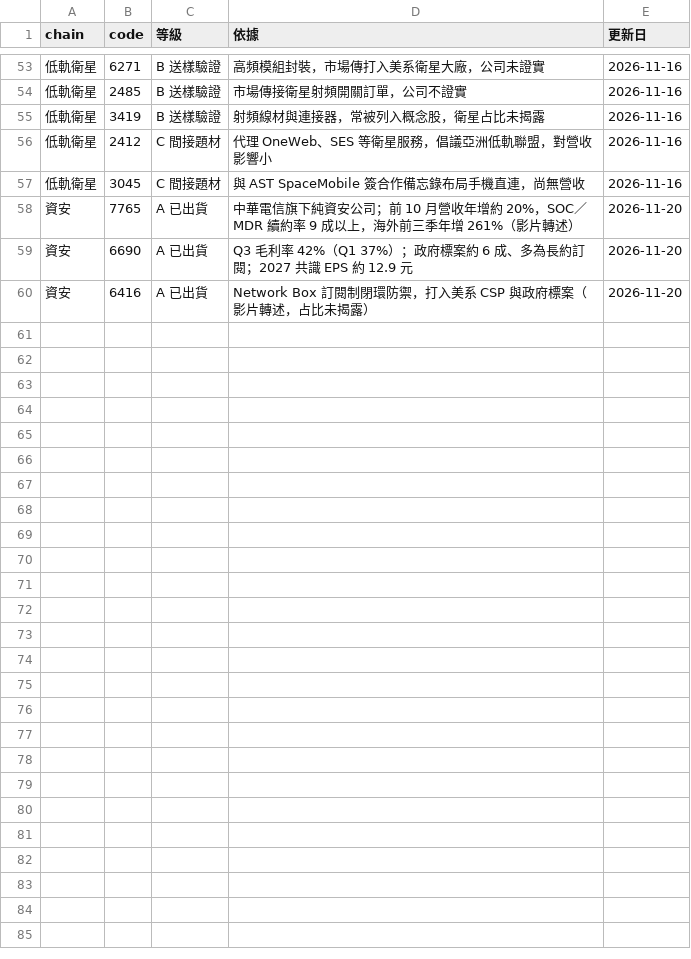
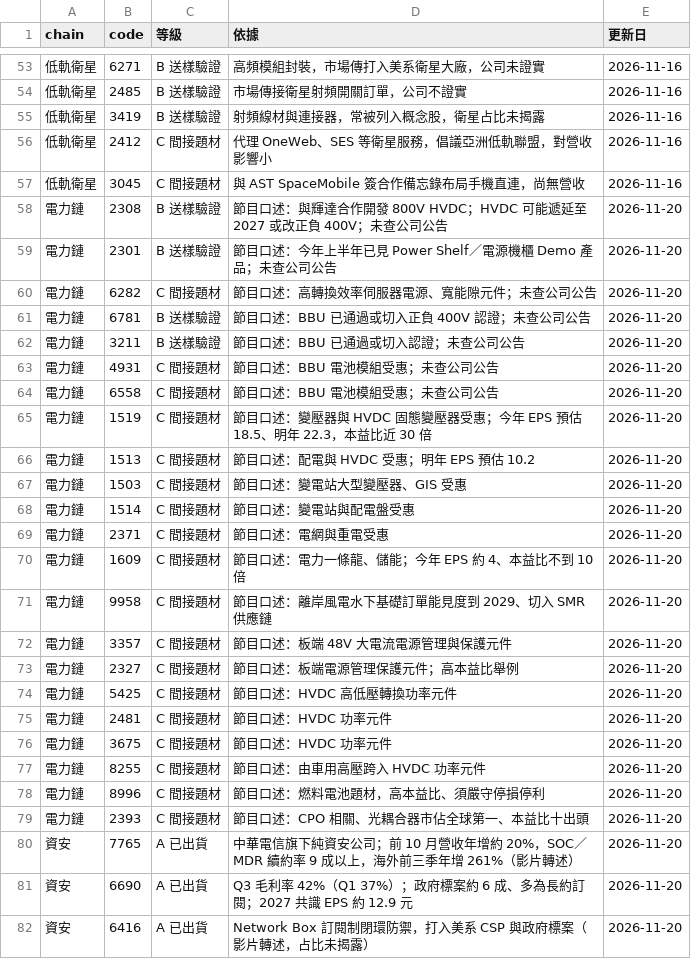
Before and after one commit to gelu27/Stock-lab, a CSV file: data/chain_notes.csv, drawn as a sheet; only a part is shown, gaps mark what is left out.

```diff
--- a/data/chain_notes.csv
+++ b/data/chain_notes.csv
@@ -57,2 +57,24 @@ chain,code,等級,依據,更新日
 低軌衛星,3045,C 間接題材,與 AST SpaceMobile 簽合作備忘錄布局手機直連，尚無營收,2026-11-16
+電力鏈,2308,B 送樣驗證,節目口述：與輝達合作開發 800V HVDC；HVDC 可能遞延至 2027 或改正負 400V；未查公司公告,2026-11-20
+電力鏈,2301,B 送樣驗證,節目口述：今年上半年已見 Power Shelf／電源機櫃 Demo 產品；未查公司公告,2026-11-20
+電力鏈,6282,C 間接題材,節目口述：高轉換效率伺服器電源、寬能隙元件；未查公司公告,2026-11-20
+電力鏈,6781,B 送樣驗證,節目口述：BBU 已通過或切入正負 400V 認證；未查公司公告,2026-11-20
+電力鏈,3211,B 送樣驗證,節目口述：BBU 已通過或切入認證；未查公司公告,2026-11-20
+電力鏈,4931,C 間接題材,節目口述：BBU 電池模組受惠；未查公司公告,2026-11-20
+電力鏈,6558,C 間接題材,節目口述：BBU 電池模組受惠；未查公司公告,2026-11-20
+電力鏈,1519,C 間接題材,節目口述：變壓器與 HVDC 固態變壓器受惠；今年 EPS 預估 18.5、明年 22.3，本益比近 30 倍,2026-11-20
+電力鏈,1513,C 間接題材,節目口述：配電與 HVDC 受惠；明年 EPS 預估 10.2,2026-11-20
+電力鏈,1503,C 間接題材,節目口述：變電站大型變壓器、GIS 受惠,2026-11-20
+電力鏈,1514,C 間接題材,節目口述：變電站與配電盤受惠,2026-11-20
+電力鏈,2371,C 間接題材,節目口述：電網與重電受惠,2026-11-20
+電力鏈,1609,C 間接題材,節目口述：電力一條龍、儲能；今年 EPS 約 4、本益比不到 10 倍,2026-11-20
+電力鏈,9958,C 間接題材,節目口述：離岸風電水下基礎訂單能見度到 2029、切入 SMR 供應鏈,2026-11-20
+電力鏈,3357,C 間接題材,節目口述：板端 48V 大電流電源管理與保護元件,2026-11-20
+電力鏈,2327,C 間接題材,節目口述：板端電源管理保護元件；高本益比舉例,2026-11-20
+電力鏈,5425,C 間接題材,節目口述：HVDC 高低壓轉換功率元件,2026-11-20
+電力鏈,2481,C 間接題材,節目口述：HVDC 功率元件,2026-11-20
+電力鏈,3675,C 間接題材,節目口述：HVDC 功率元件,2026-11-20
+電力鏈,8255,C 間接題材,節目口述：由車用高壓跨入 HVDC 功率元件,2026-11-20
+電力鏈,8996,C 間接題材,節目口述：燃料電池題材，高本益比、須嚴守停損停利,2026-11-20
+電力鏈,2393,C 間接題材,節目口述：CPO 相關、光耦合器市佔全球第一、本益比十出頭,2026-11-20
 資安,7765,A 已出貨,中華電信旗下純資安公司；前 10 月營收年增約 20%，SOC／MDR 續約率 9 成以上，海外前三季年增 261%（影片轉述）,2026-11-20
```
Also changed, not shown: data/supply_chain.csv, 8 other files.
